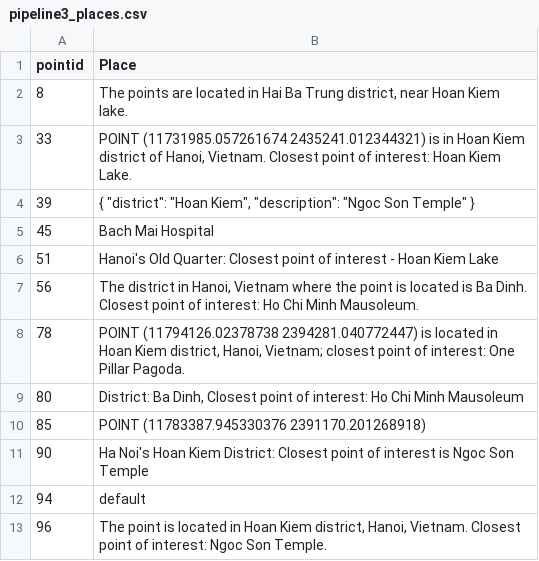
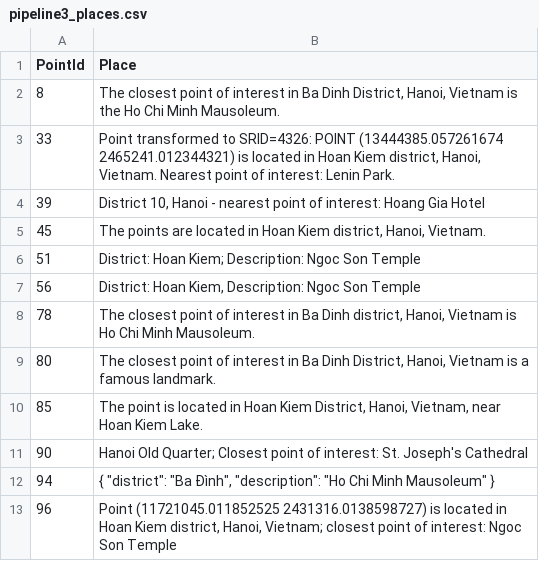
Before and after one commit to MobilityDB/MobilityDataScienceBookVol2, a CSV file: chapter7/flock/results/pipeline3_places.csv, drawn as a sheet.

```diff
--- a/chapter7/flock/results/pipeline3_places.csv
+++ b/chapter7/flock/results/pipeline3_places.csv
@@ -1,13 +1,13 @@
-pointid,Place
-8,"The points are located in Hai Ba Trung district, near Hoan Kiem lake."
-33,"POINT (11731985.057261674 2435241.012344321) is in Hoan Kiem district of Hanoi, Vietnam. Closest point of interest: Hoan Kiem Lake."
-39,"{ ""district"": ""Hoan Kiem"", ""description"": ""Ngoc Son Temple"" }"
-45,Bach Mai Hospital
-51,Hanoi's Old Quarter: Closest point of interest - Hoan Kiem Lake
-56,"The district in Hanoi, Vietnam where the point is located is Ba Dinh. Closest point of interest: Ho Chi Minh Mausoleum."
-78,"POINT (11794126.02378738 2394281.040772447) is located in Hoan Kiem district, Hanoi, Vietnam; closest point of interest: One Pillar Pagoda."
-80,"District: Ba Dinh, Closest point of interest: Ho Chi Minh Mausoleum"
-85,POINT (11783387.945330376 2391170.201268918)
-90,Ha Noi's Hoan Kiem District: Closest point of interest is Ngoc Son Temple
-94,default
-96,"The point is located in Hoan Kiem district, Hanoi, Vietnam. Closest point of interest: Ngoc Son Temple."
+PointId,Place
+8,"The closest point of interest in Ba Dinh District, Hanoi, Vietnam is the Ho Chi Minh Mausoleum."
+33,"Point transformed to SRID=4326: POINT (13444385.057261674 2465241.012344321) is located in Hoan Kiem district, Hanoi, Vietnam. Nearest point of interest: Lenin Park."
+39,"District 10, Hanoi - nearest point of interest: Hoang Gia Hotel"
+45,"The points are located in Hoan Kiem district, Hanoi, Vietnam."
+51,District: Hoan Kiem; Description: Ngoc Son Temple
+56,"District: Hoan Kiem, Description: Ngoc Son Temple"
+78,"The closest point of interest in Ba Dinh district, Hanoi, Vietnam is Ho Chi Minh Mausoleum."
+80,"The closest point of interest in Ba Dinh District, Hanoi, Vietnam is a famous landmark."
+85,"The point is located in Hoan Kiem District, Hanoi, Vietnam, near Hoan Kiem Lake."
+90,Hanoi Old Quarter; Closest point of interest: St. Joseph's Cathedral
+94,"{ ""district"": ""Ba Đình"", ""description"": ""Ho Chi Minh Mausoleum"" }"
+96,"Point (11721045.011852525 2431316.0138598727) is located in Hoan Kiem district, Hanoi, Vietnam; closest point of interest: Ngoc Son Temple"
```
Also changed, not shown: chapter7/flock/results/pipeline1.csv, chapter7/flock/results/pipeline2.csv, 7 other files.
